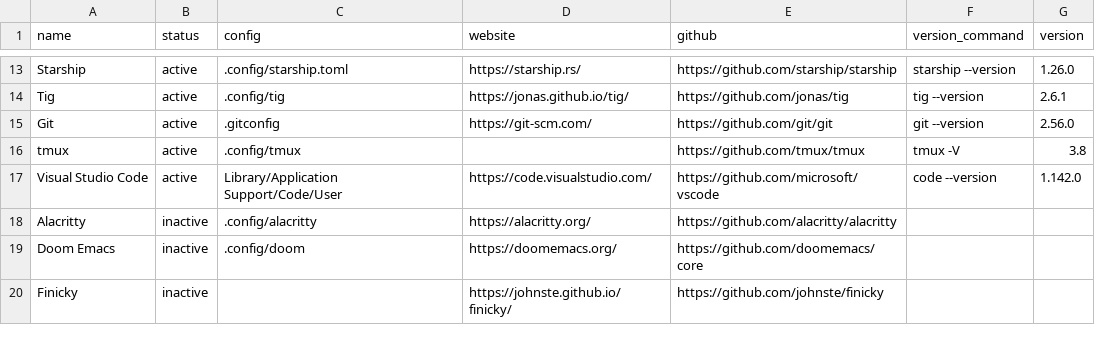
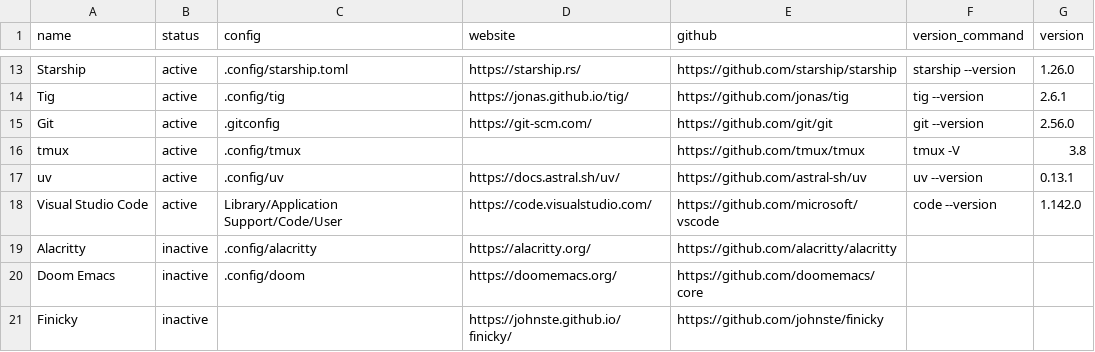
Before and after one commit to hezhizhen/dotfiles, a CSV file: tools.csv, drawn as a sheet; only a part is shown, gaps mark what is left out; the diff names each change by its address in the sheet, - before the commit and + after, or states it on an @@ line.

```diff
--- a/tools.csv
+++ b/tools.csv
+row 17: uv | active | .config/uv | https://docs.astral.sh/uv/ | https://github.com/astral-sh/uv | uv --version | 0.13.1
```
Also changed, not shown: 1 other file.
